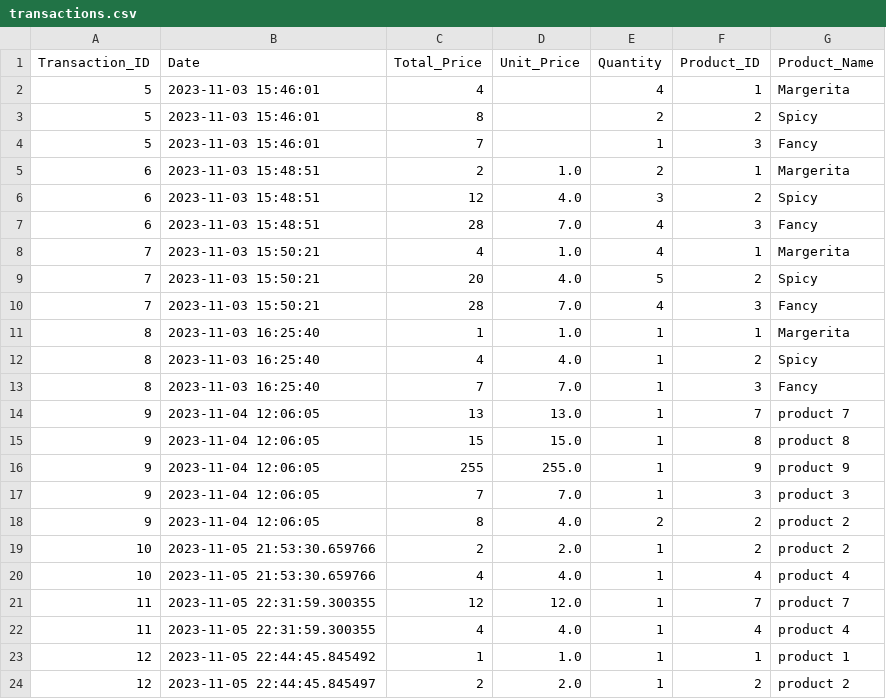
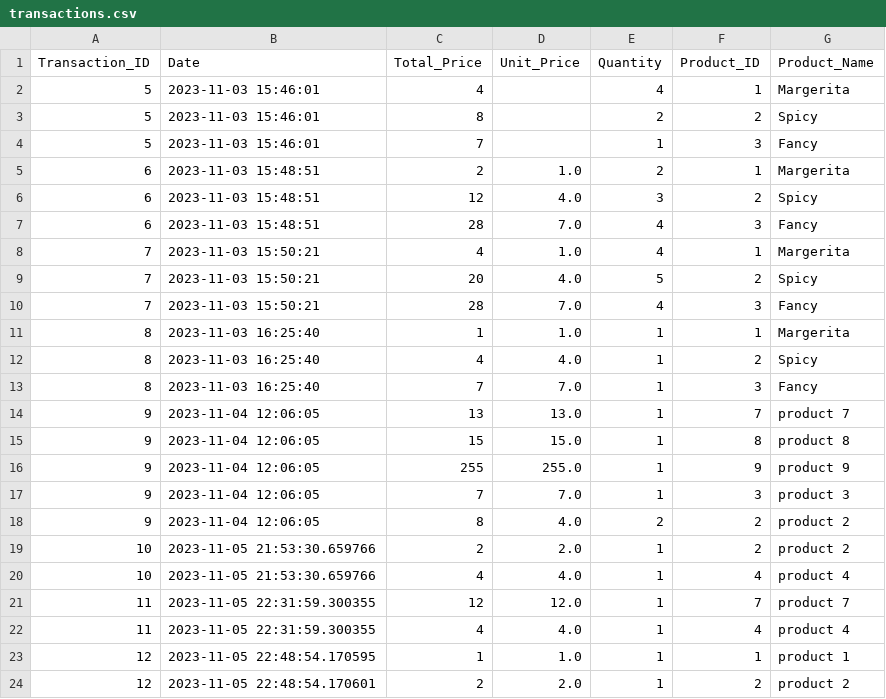
Before and after one commit to laytonprend/POS-Solution, a CSV file: transactions.csv, drawn as a sheet.

Commit message:
Updating transactions data

```diff
--- a/transactions.csv
+++ b/transactions.csv
@@ -22,3 +22,3 @@ Transaction_ID,Date,Total_Price,Unit_Price,Quantity,Product_ID,Product_Name
 11,2023-11-05 22:31:59.300355,4,4.0,1,4,product 4
-12,2023-11-05 22:44:45.845492,1,1.0,1,1,product 1
-12,2023-11-05 22:44:45.845497,2,2.0,1,2,product 2
+12,2023-11-05 22:48:54.170595,1,1.0,1,1,product 1
+12,2023-11-05 22:48:54.170601,2,2.0,1,2,product 2
```
